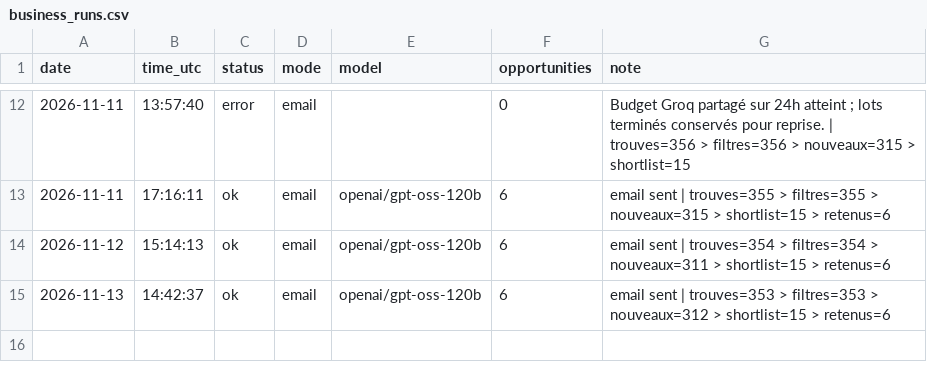
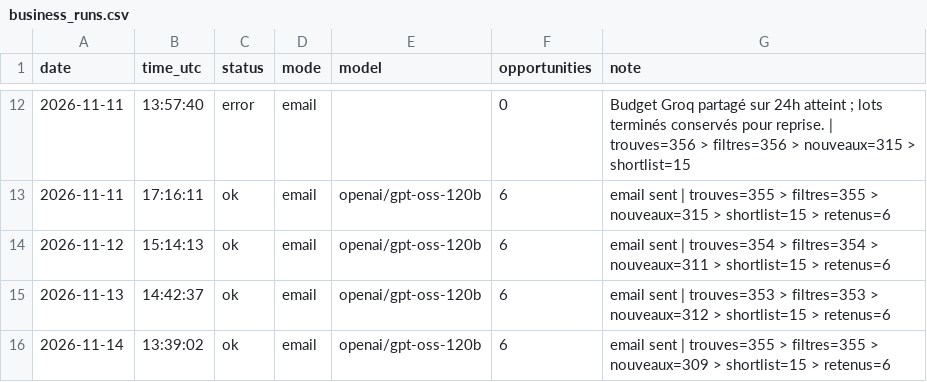
Before and after one commit to netraax/trending-digest, a CSV file: logs/business_runs.csv, drawn as a sheet; only a part is shown, gaps mark what is left out; the diff names each change by its address in the sheet, - before the commit and + after, or states it on an @@ line.

Commit message:
log: 2026-11-14 business radar

```diff
--- a/logs/business_runs.csv
+++ b/logs/business_runs.csv
+row 16: 2026-11-14 | 13:39:02 | ok | email | openai/gpt-oss-120b | 6 | email sent | trouves=355 > filtres=355 > nouveaux=309 > shortlist=15 > retenus=6
```
Also changed, not shown: 3 other files.
